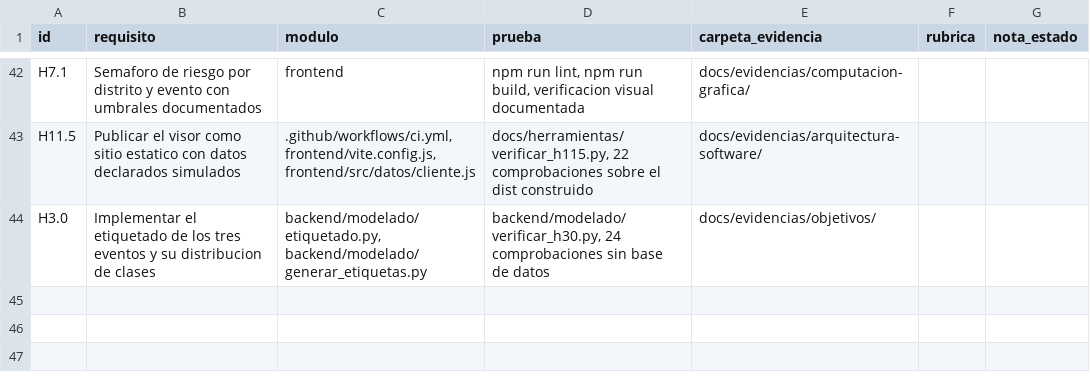
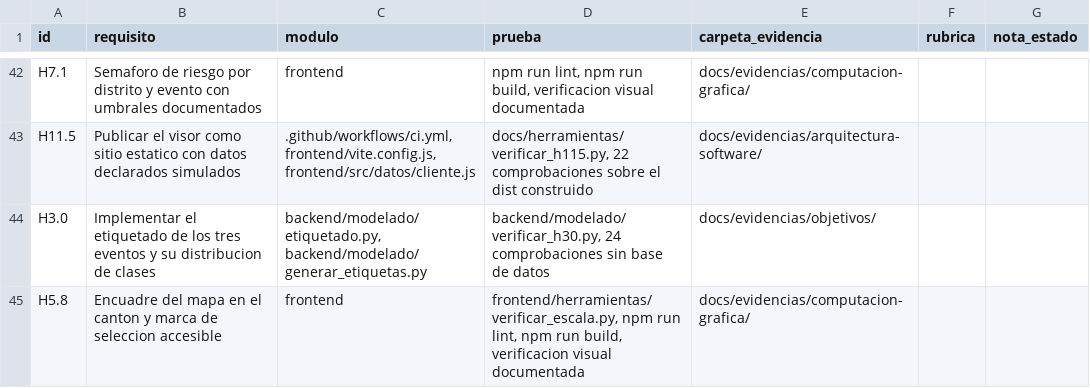
Before and after one commit to HumanoidCat/geoguardian, a CSV file: docs/trazabilidad.csv, drawn as a sheet; only a part is shown, gaps mark what is left out.

```diff
--- a/docs/trazabilidad.csv
+++ b/docs/trazabilidad.csv
@@ -44 +44,2 @@ H11.5,Publicar el visor como sitio estatico con datos declarados simulados,".git
 H3.0,Implementar el etiquetado de los tres eventos y su distribucion de clases,"backend/modelado/etiquetado.py, backend/modelado/generar_etiquetas.py","backend/modelado/verificar_h30.py, 24 comprobaciones sin base de datos",docs/evidencias/objetivos/,,
+H5.8,Encuadre del mapa en el canton y marca de seleccion accesible,frontend,"frontend/herramientas/verificar_escala.py, npm run lint, npm run build, verificacion visual documentada",docs/evidencias/computacion-grafica/,,
```
Also changed, not shown: 14 other files.
